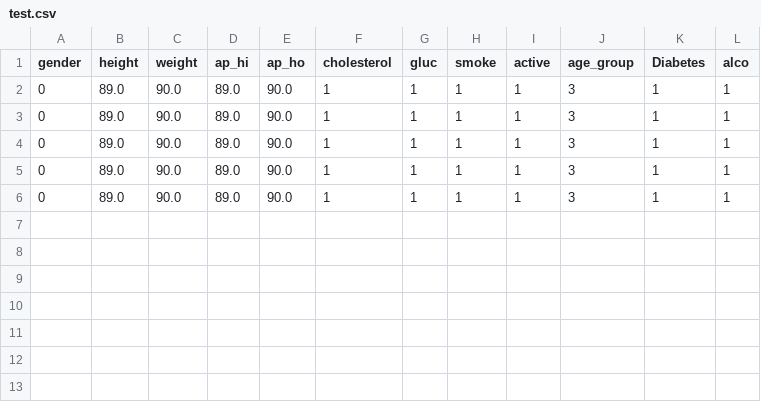
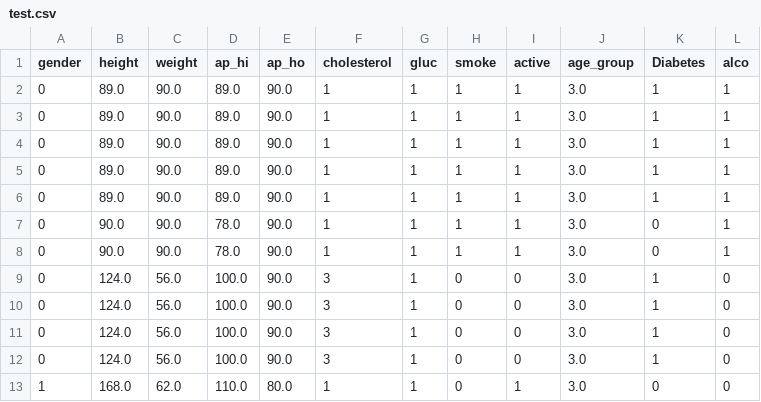
Before and after one commit to tallahmad047/memoireApp, a CSV file: test.csv, drawn as a sheet.

```diff
--- a/test.csv
+++ b/test.csv
@@ -1,6 +1,13 @@
 gender,height,weight,ap_hi,ap_ho,cholesterol,gluc,smoke,active,age_group,Diabetes,alco
-0,89.0,90.0,89.0,90.0,1,1,1,1,3,1,1
-0,89.0,90.0,89.0,90.0,1,1,1,1,3,1,1
-0,89.0,90.0,89.0,90.0,1,1,1,1,3,1,1
-0,89.0,90.0,89.0,90.0,1,1,1,1,3,1,1
-0,89.0,90.0,89.0,90.0,1,1,1,1,3,1,1
+0,89.0,90.0,89.0,90.0,1,1,1,1,3.0,1,1
+0,89.0,90.0,89.0,90.0,1,1,1,1,3.0,1,1
+0,89.0,90.0,89.0,90.0,1,1,1,1,3.0,1,1
+0,89.0,90.0,89.0,90.0,1,1,1,1,3.0,1,1
+0,89.0,90.0,89.0,90.0,1,1,1,1,3.0,1,1
+0,90.0,90.0,78.0,90.0,1,1,1,1,3.0,0,1
+0,90.0,90.0,78.0,90.0,1,1,1,1,3.0,0,1
+0,124.0,56.0,100.0,90.0,3,1,0,0,3.0,1,0
+0,124.0,56.0,100.0,90.0,3,1,0,0,3.0,1,0
+0,124.0,56.0,100.0,90.0,3,1,0,0,3.0,1,0
+0,124.0,56.0,100.0,90.0,3,1,0,0,3.0,1,0
+1,168.0,62.0,110.0,80.0,1,1,0,1,3.0,0,0
```
Also changed, not shown: 8 other files.
